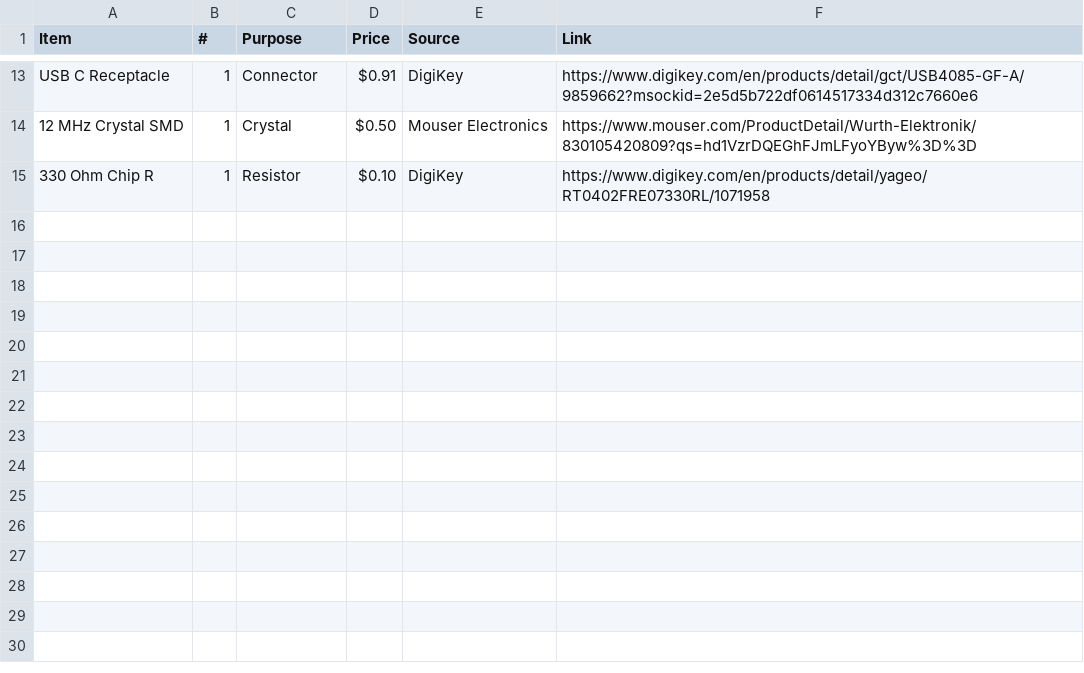
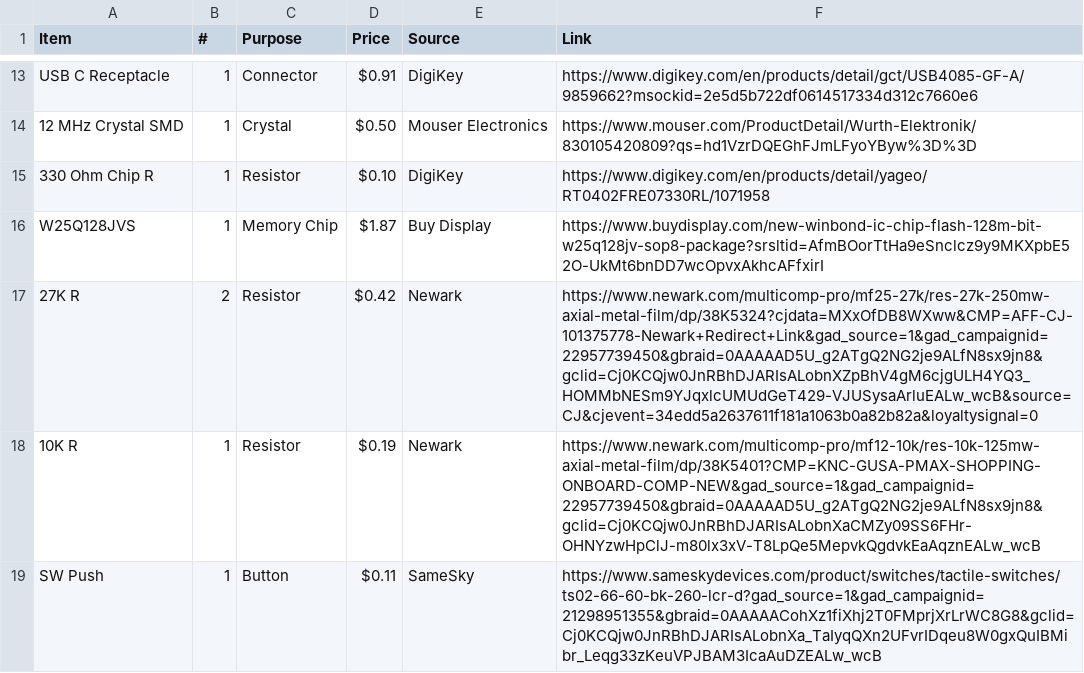
Before and after one commit to fajr-lilypad/blu-board, a CSV file: BOM.csv, drawn as a sheet; only a part is shown, gaps mark what is left out.

Commit message:
Update BOM.csv

```diff
--- a/BOM.csv
+++ b/BOM.csv
@@ -15 +15,5 @@
 "330 Ohm Chip R","1","Resistor","$0.10","DigiKey","https://www.digikey.com/en/products/detail/yageo/RT0402FRE07330RL/1071958"
+"W25Q128JVS","1","Memory Chip","$1.87","Buy Display","https://www.buydisplay.com/new-winbond-ic-chip-flash-128m-bit-w25q128jv-sop8-package?srsltid=AfmBOorTtHa9eSnclcz9y9MKXpbE52O-UkMt6bnDD7wcOpvxAkhcAFfxirI"
+"27K R","2","Resistor","$0.42","Newark","https://www.newark.com/multicomp-pro/mf25-27k/res-27k-250mw-axial-metal-film/dp/38K5324?cjdata=MXxOfDB8WXww&CMP=AFF-CJ-101375778-Newark+Redirect+Link&gad_source=1&gad_campaignid=22957739450&gbraid=0AAAAAD5U_g2ATgQ2NG2je9ALfN8sx9jn8&gclid=Cj0KCQjw0JnRBhDJARIsALobnXZpBhV4gM6cjgULH4YQ3_HOMMbNESm9YJqxlcUMUdGeT429-VJUSysaArluEALw_wcB&source=CJ&cjevent=34edd5a2637611f181a1063b0a82b82a&loyaltysignal=0"
+"10K R","1","Resistor","$0.19","Newark","https://www.newark.com/multicomp-pro/mf12-10k/res-10k-125mw-axial-metal-film/dp/38K5401?CMP=KNC-GUSA-PMAX-SHOPPING-ONBOARD-COMP-NEW&gad_source=1&gad_campaignid=22957739450&gbraid=0AAAAAD5U_g2ATgQ2NG2je9ALfN8sx9jn8&gclid=Cj0KCQjw0JnRBhDJARIsALobnXaCMZy09SS6FHr-OHNYzwHpClJ-m80lx3xV-T8LpQe5MepvkQgdvkEaAqznEALw_wcB"
+"SW Push","1","Button","$0.11","SameSky","https://www.sameskydevices.com/product/switches/tactile-switches/ts02-66-60-bk-260-lcr-d?gad_source=1&gad_campaignid=21298951355&gbraid=0AAAAACohXz1fiXhj2T0FMprjXrLrWC8G8&gclid=Cj0KCQjw0JnRBhDJARIsALobnXa_TaIyqQXn2UFvrIDqeu8W0gxQuIBMibr_Leqg33zKeuVPJBAM3IcaAuDZEALw_wcB"
```
